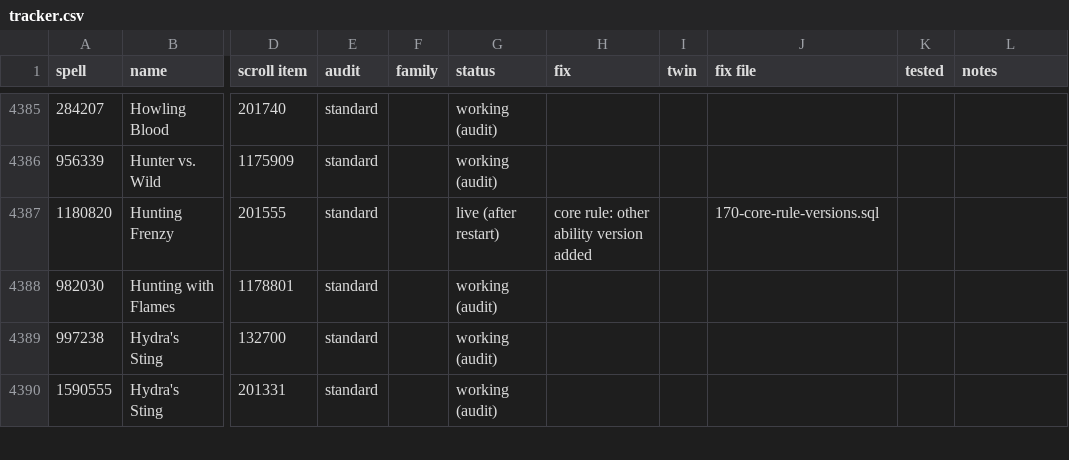
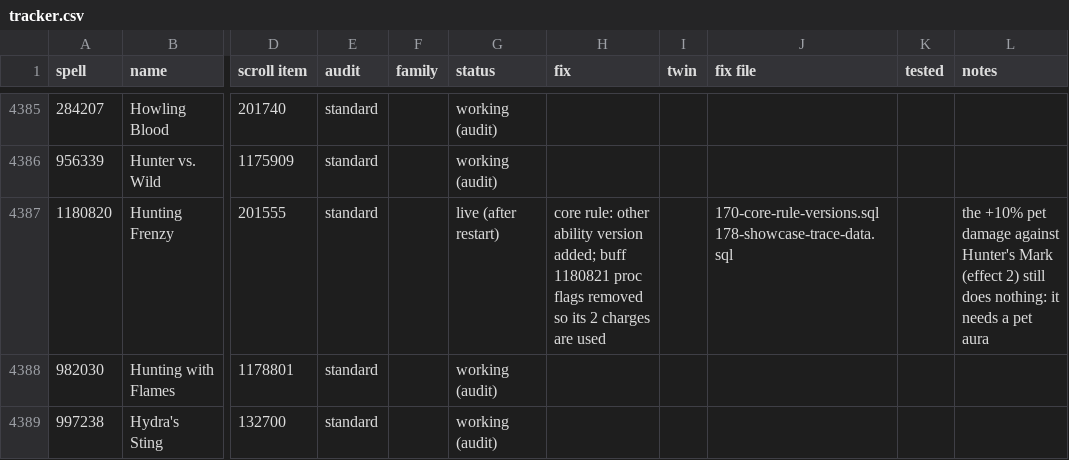
Before and after one commit to JaTynan/coa-wildcard-mystic, a CSV file: enchants/tracker.csv, drawn as a sheet; only a part is shown, gaps mark what is left out; the shorter side is filled out with more unchanged rows; the diff names each change by its address in the sheet, - before the commit and + after, or states it on an @@ line.

```diff
--- a/enchants/tracker.csv
+++ b/enchants/tracker.csv
-H4387 (fix): …ability version added
+H4387 (fix): …ability version added; buff 1180821 proc flags removed so its 2 charges are used
-J4387 (fix file): 170-core-rule-versions.sql
+J4387 (fix file): 170-core-rule-versions.sql 178-showcase-trace-data.sql
-L4387 (notes): (empty)
+L4387 (notes): the +10% pet damage against Hunter's Mark (effect 2) still does nothing: it needs a pet aura
```
Also changed, not shown: enchants/test-checklist.csv, 3 other files.
